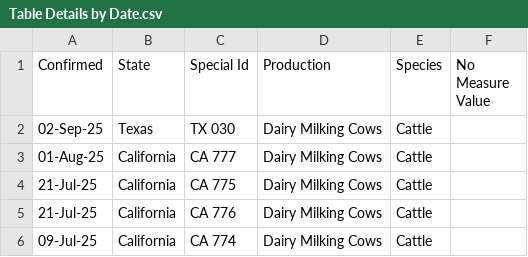
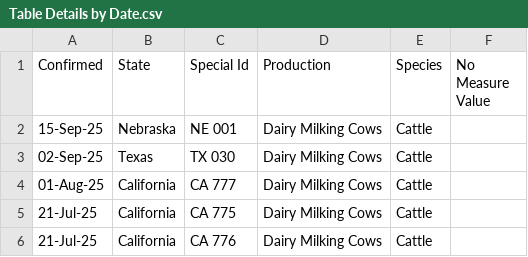
Before and after one commit to Fiaojeda/HPAI, a CSV file: Table Details by Date.csv, drawn as a sheet; only a part is shown; the shorter side is filled out with more unchanged rows; the diff names each change by its address in the sheet, - before the commit and + after, or states it on an @@ line.

```diff
--- a/Table Details by Date.csv
+++ b/Table Details by Date.csv
+row 2: 15-Sep-25 | Nebraska | NE 001 | Dairy Milking Cows | Cattle
```
Also changed, not shown: HPAI Detections in Mammals.csv, 6 other files.
